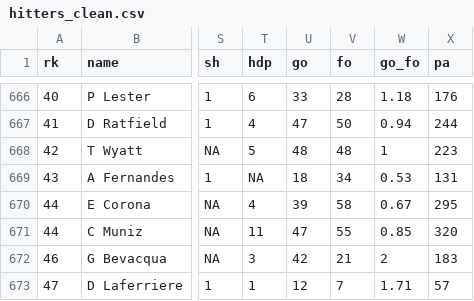
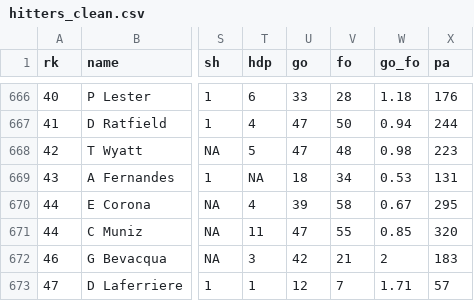
Before and after one commit to SrapposelliJr/Pioneer-Scout, a CSV file: data/processed/hitters_clean.csv, drawn as a sheet; only a part is shown, gaps mark what is left out; the diff names each change by its address in the sheet, - before the commit and + after, or states it on an @@ line.

```diff
--- a/data/processed/hitters_clean.csv
+++ b/data/processed/hitters_clean.csv
-U668 (go): 48
+U668 (go): 47
-W668 (go_fo): 1
+W668 (go_fo): 0.98
```
Also changed, not shown: data/processed/pioneer_pitchers_clean.csv, data/processed/pitcher_board.csv, 4 other files.
